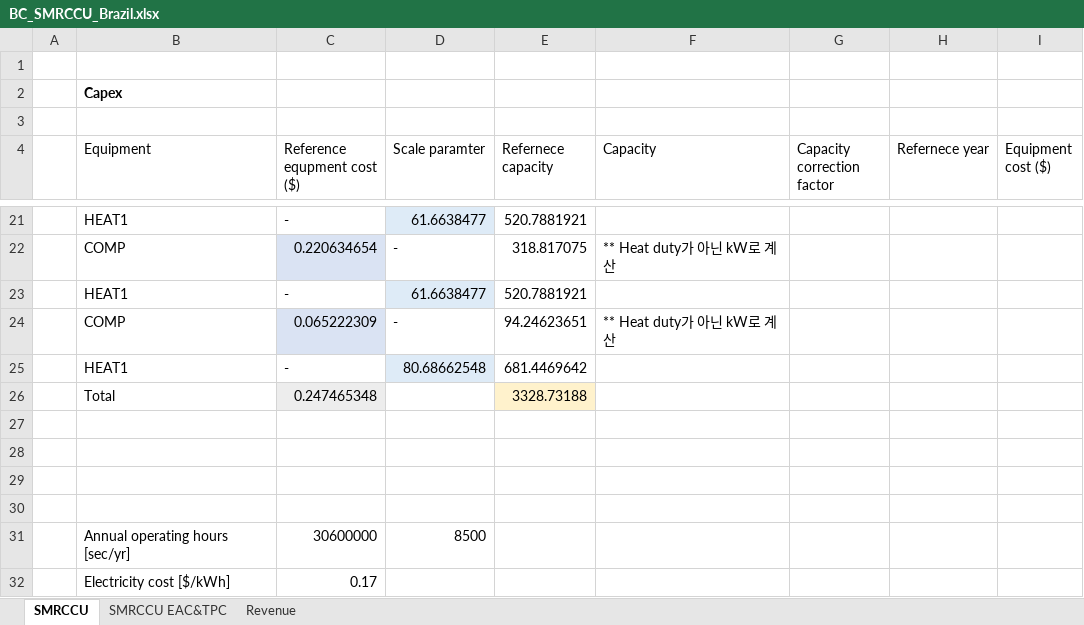
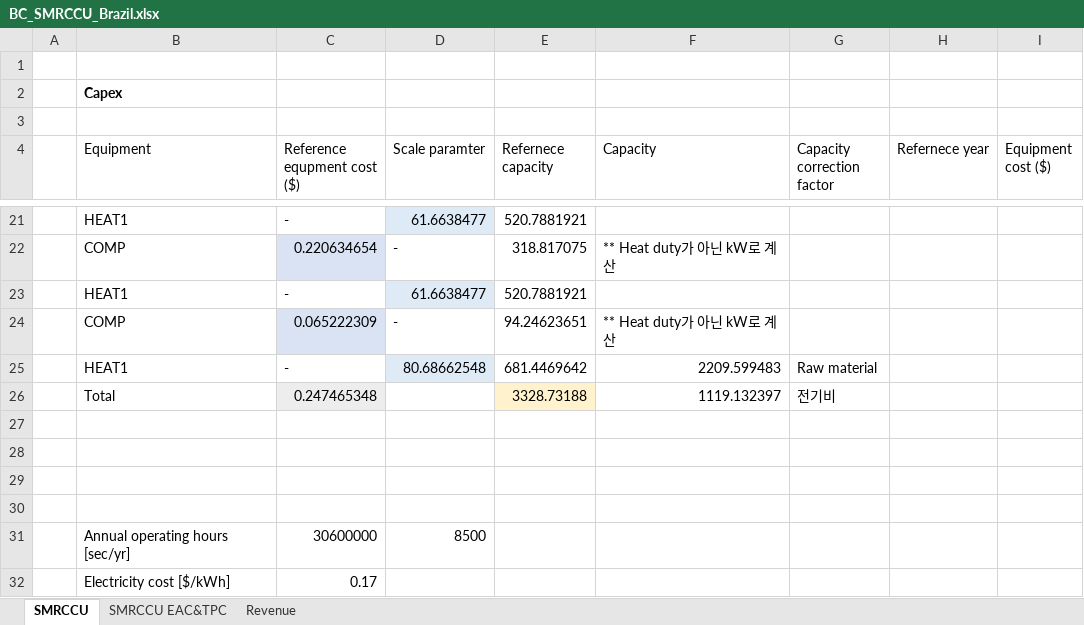
Before and after one commit to NahyeonAn/TeamEnv, an Excel workbook: TEA/BaseCases/BC_SMRCCU_Brazil.xlsx, sheet SMRCCU, drawn as a sheet; only a part is shown, gaps mark what is left out; values as stored, in another font and other column widths than the file's, no borders; the diff names each change by its address in the sheet, - before the commit and + after, or states it on an @@ line.

```diff
--- a/TEA/BaseCases/BC_SMRCCU_Brazil.xlsx (sheet SMRCCU)
+++ b/TEA/BaseCases/BC_SMRCCU_Brazil.xlsx (sheet SMRCCU)
-F25 (Capacity): (empty)
+F25 (Capacity): 2209.599483
-G25 (Capacity correction factor): (empty)
+G25 (Capacity correction factor): Raw material
-F26 (Capacity): (empty)
+F26 (Capacity): 1119.132397
-G26 (Capacity correction factor): (empty)
+G26 (Capacity correction factor): 전기비
```
Also changed, not shown: TEA/BaseCases/BC_SMR process_China.xlsx, TEA/BaseCases/BC_SMR process_Saudi_Arabia.xlsx, 32 other files.
